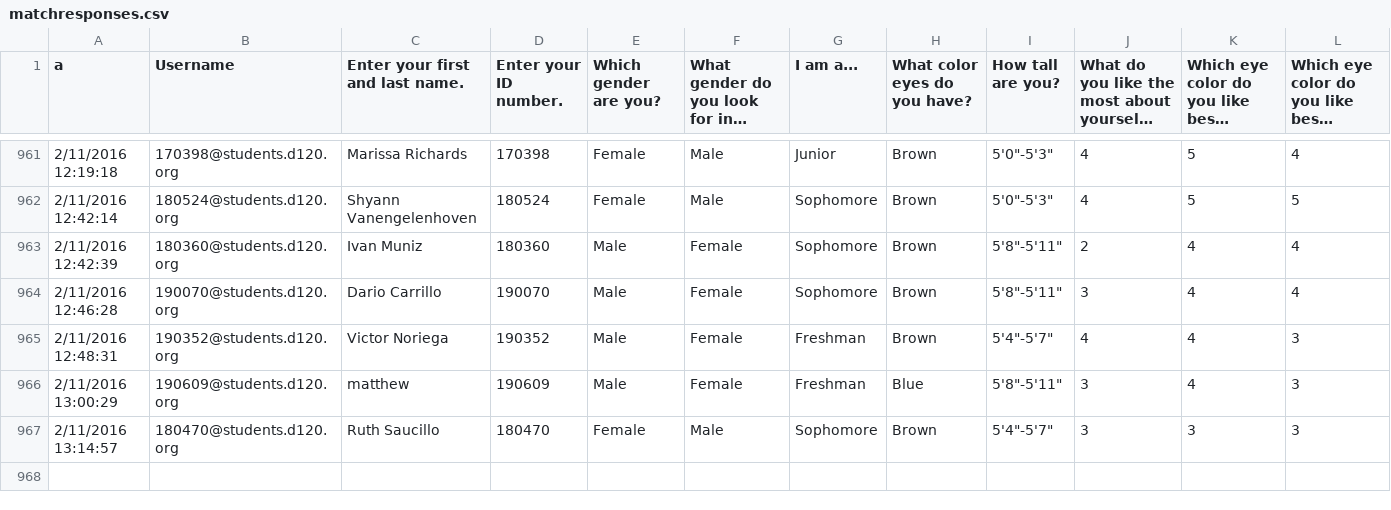
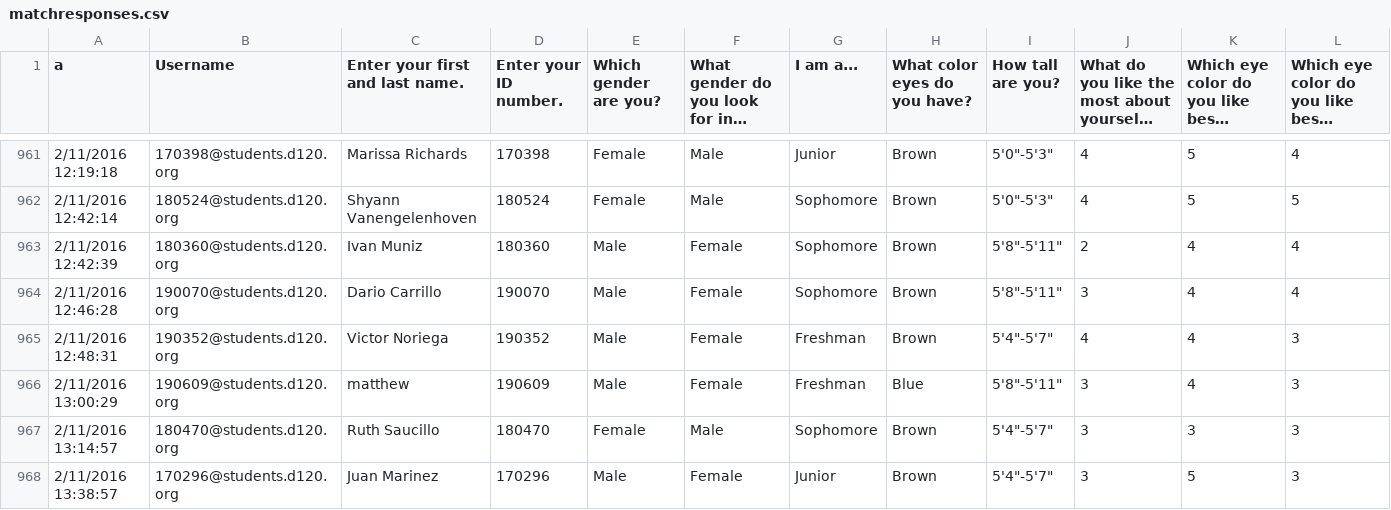
Before and after one commit to MHSByteClub/mhsbyteclub.github.io, a CSV file: matchresponses.csv, drawn as a sheet; only a part is shown, gaps mark what is left out; long unchanged cells end in …; rows hold the shown columns only; the diff names each change by its address in the sheet, - before the commit and + after, or states it on an @@ line.

Commit message:
updated matchresponses.csv

```diff
--- a/matchresponses.csv
+++ b/matchresponses.csv
+row 968: 2/11/2016 13:38:57 | 170296@students.d120.org | Juan Marinez | 170296 | Male | Female | Junior | Brown | 5'4"-5'7" | 3 | 5 | 3
```
